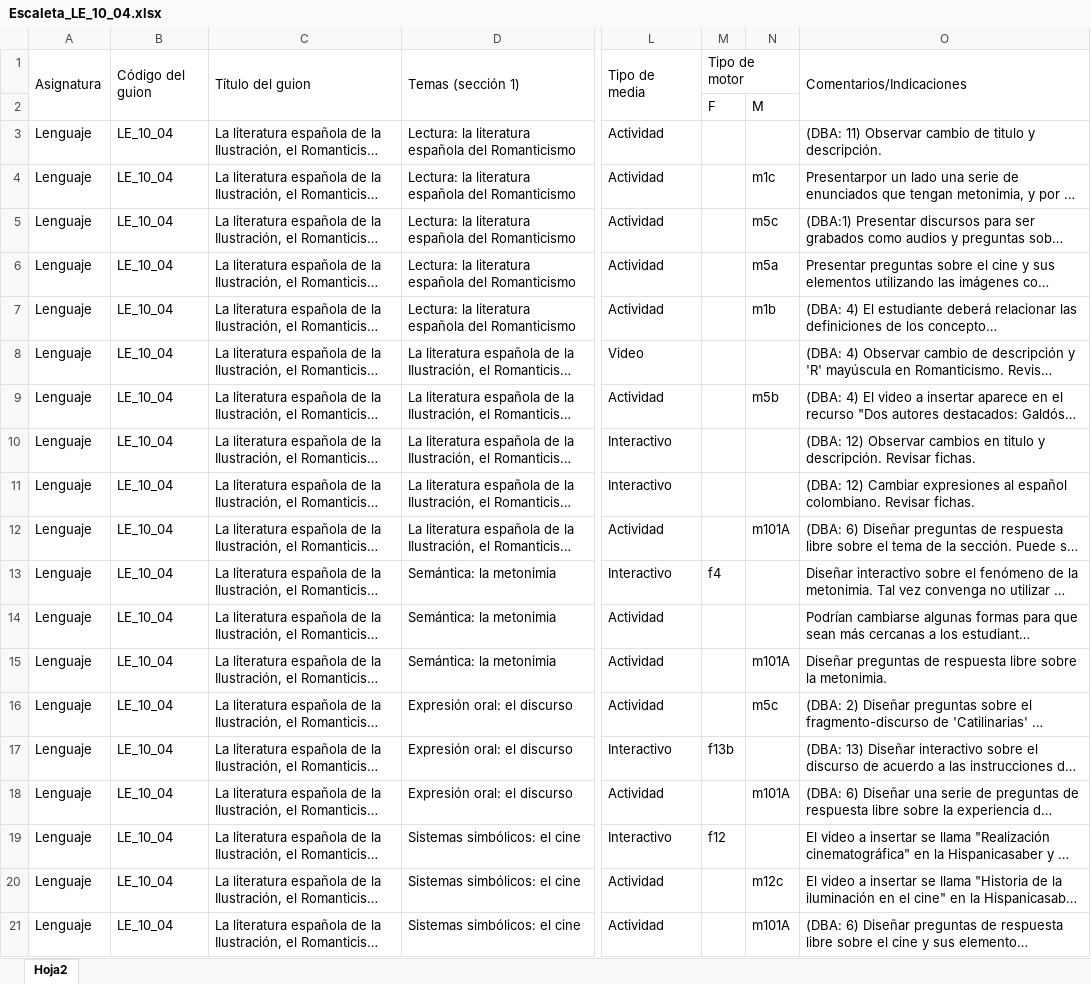
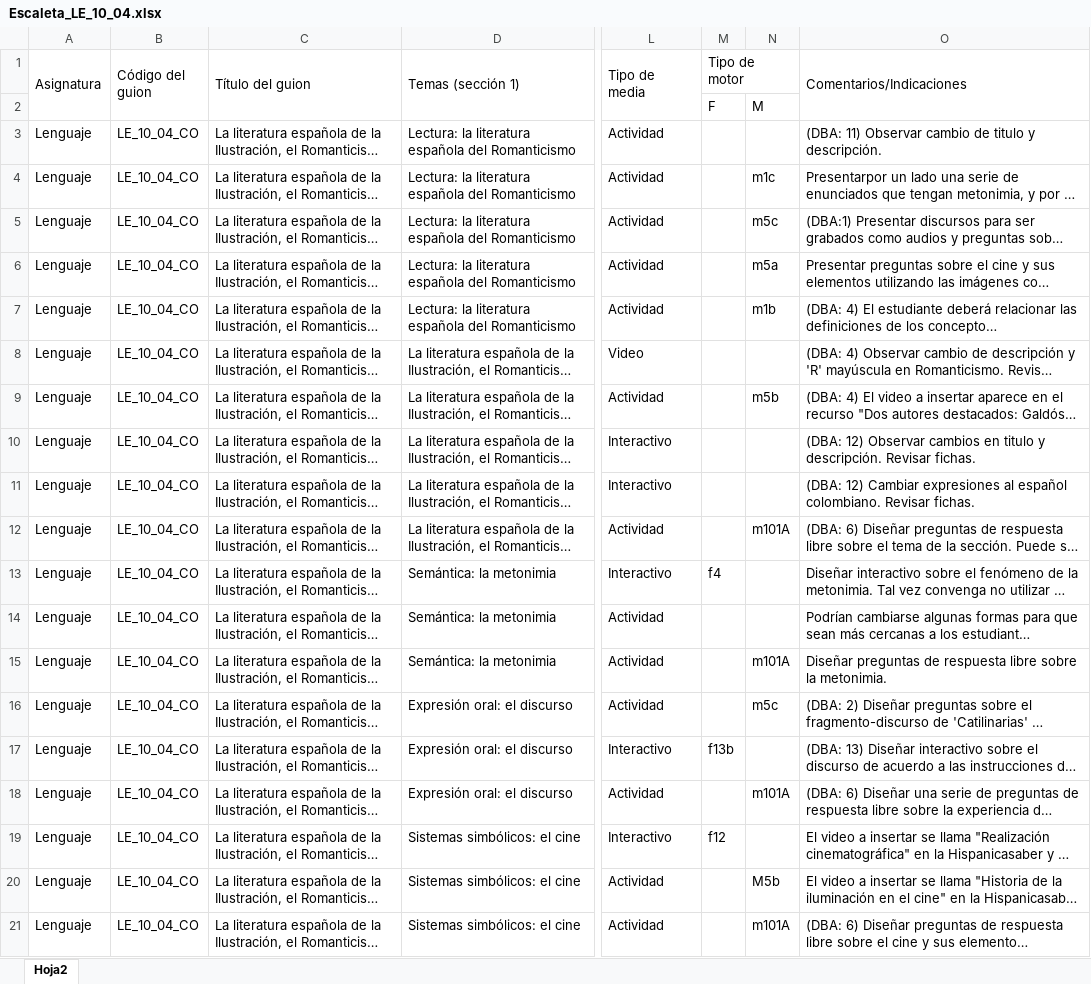
Before and after one commit to AulaPlanetaColombia/Lenguaje, an Excel workbook: fuentes/contenidos/grado10/guion04/Escaleta_LE_10_04.xlsx, sheet Hoja2, drawn as a sheet; only a part is shown, gaps mark what is left out; long unchanged cells end in …; values as stored, in another font and other column widths than the file's, no cell formats; the diff covers the shown part only; the diff names each change by its address in the sheet, - before the commit and + after, or states it on an @@ line.

```diff
--- a/fuentes/contenidos/grado10/guion04/Escaleta_LE_10_04.xlsx (sheet Hoja2)
+++ b/fuentes/contenidos/grado10/guion04/Escaleta_LE_10_04.xlsx (sheet Hoja2)
-B3:B21 (Código del guion): LE_10_04
+B3:B21 (Código del guion): LE_10_04_CO
-N20: m12c
+N20: M5b
```
Also changed, not shown: other rows of this sheet, cell formats, 5 other files.
